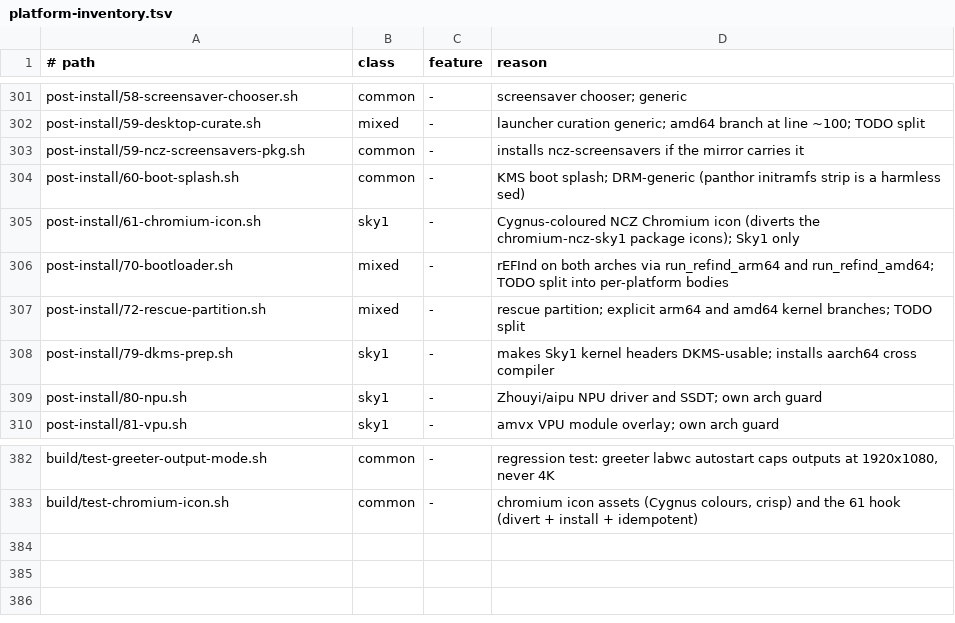
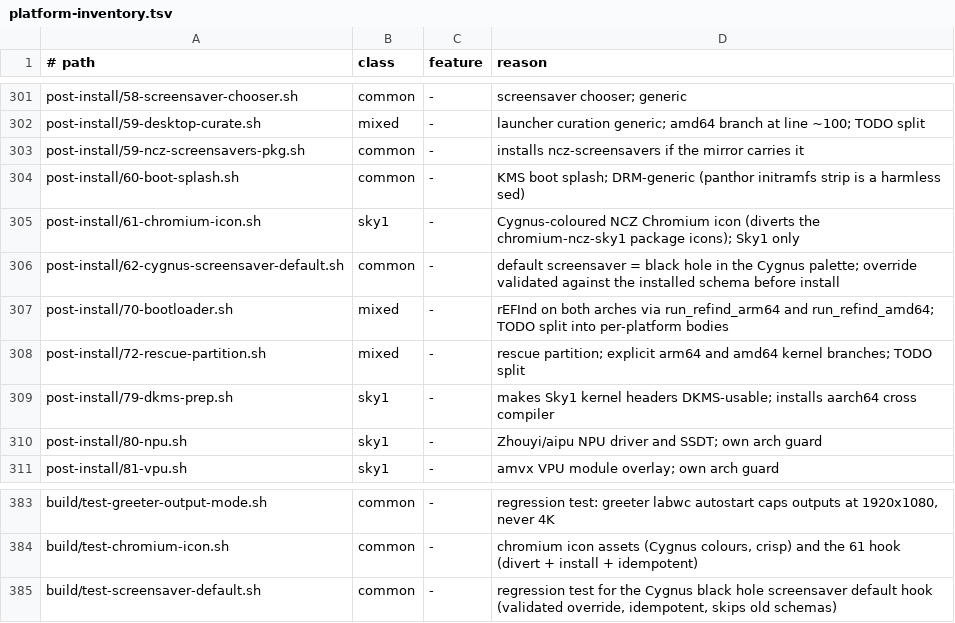
Before and after one commit to ncz-os/cix-installer, a TSV file: docs/platform-inventory.tsv, drawn as a sheet; only a part is shown, gaps mark what is left out.

Commit message:
screensaver: black hole in the Cygnus palette is the default saver
New hook 62-cygnus-screensaver-default.sh adds a dev.ncz.screensaver override (mode=one, hack-id=blackhole_gles3, blackhole-color-mode=cygnus). The cygnus palette ships in ncz-screensavers 0.7.11 (ported onto the 0.7.x line, debs staged in ARGONAS debs-0.7.11); an override naming an enum value the installed schema lacks would make glib-compile-schemas fail for every schema, so the hook validates a scratch copy with --strict --dry-run first and only installs when it compiles, removes a stale override on older schemas, and never fails the install. build/test-screensaver-default.sh (12 checks, real glib-compile-schemas, also run by hand against the real 0.7.11 schema) is wired into make parity.

```diff
--- a/docs/platform-inventory.tsv
+++ b/docs/platform-inventory.tsv
@@ -305,2 +305,3 @@ post-install/60-boot-splash.sh	common	-	KMS boot splash; DRM-generic (panthor in
 post-install/61-chromium-icon.sh	sky1	-	Cygnus-coloured NCZ Chromium icon (diverts the chromium-ncz-sky1 package icons); Sky1 only
+post-install/62-cygnus-screensaver-default.sh	common	-	default screensaver = black hole in the Cygnus palette; override validated against the installed schema before install
 post-install/70-bootloader.sh	mixed	-	rEFInd on both arches via run_refind_arm64 and run_refind_amd64; TODO split into per-platform bodies
@@ -383 +384,2 @@ build/test-greeter-output-mode.sh	common	-	regression test: greeter labwc autost
 build/test-chromium-icon.sh	common	-	chromium icon assets (Cygnus colours, crisp) and the 61 hook (divert + install + idempotent)
+build/test-screensaver-default.sh	common	-	regression test for the Cygnus black hole screensaver default hook (validated override, idempotent, skips old schemas)
```
Also changed, not shown: 5 other files.
